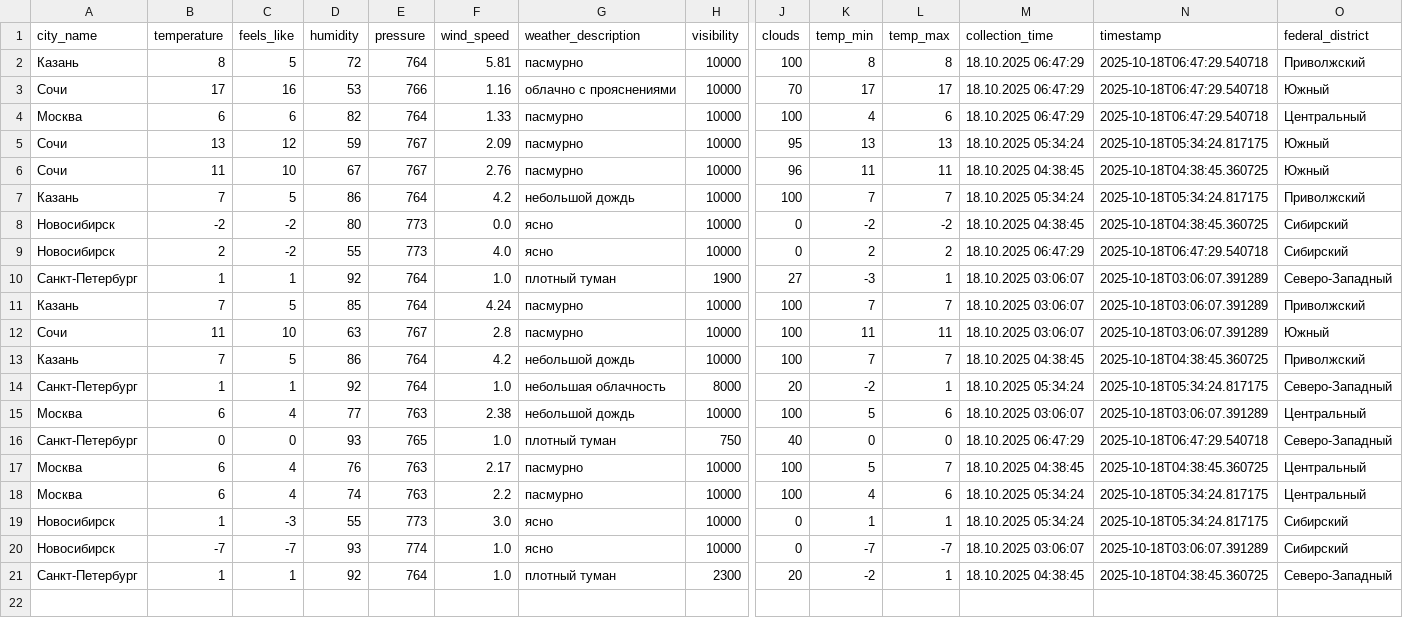
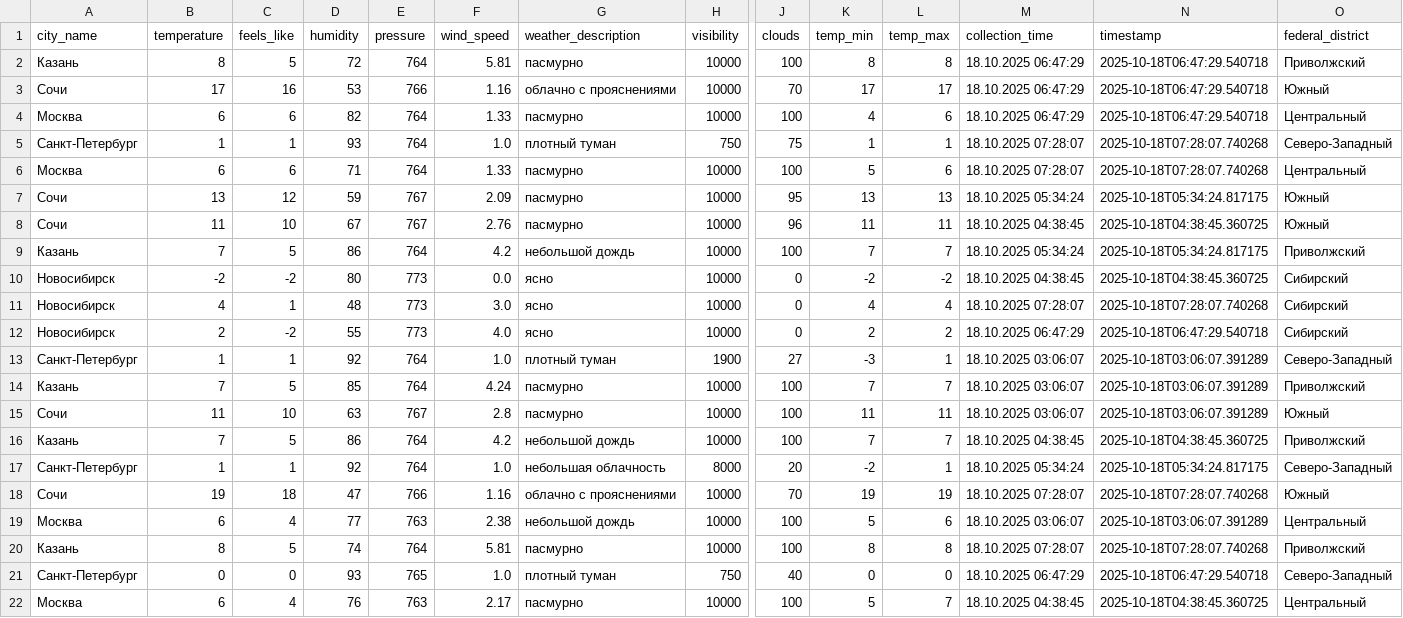
Before and after one commit to julia-JT/Weather_tourism_pipeline, a CSV file: data/enriched/weather_enriched_20251018.csv, drawn as a sheet; only a part is shown, gaps mark what is left out; the shorter side is filled out with more unchanged rows; rows hold the shown columns only; the diff names each change by its address in the sheet, - before the commit and + after, or states it on an @@ line.

```diff
--- a/data/enriched/weather_enriched_20251018.csv
+++ b/data/enriched/weather_enriched_20251018.csv
+row 5: Санкт-Петербург | 1 | 1 | 93 | 764 | 1.0 | плотный туман | 750 | 75 | 1 | 1 | 18.10.2025 07:28:07 | 2025-10-18T07:28:07.740268 | Северо-Западный
+row 6: Москва | 6 | 6 | 71 | 764 | 1.33 | пасмурно | 10000 | 100 | 5 | 6 | 18.10.2025 07:28:07 | 2025-10-18T07:28:07.740268 | Центральный
+row 11: Новосибирск | 4 | 1 | 48 | 773 | 3.0 | ясно | 10000 | 0 | 4 | 4 | 18.10.2025 07:28:07 | 2025-10-18T07:28:07.740268 | Сибирский
+row 18: Сочи | 19 | 18 | 47 | 766 | 1.16 | облачно с прояснениями | 10000 | 70 | 19 | 19 | 18.10.2025 07:28:07 | 2025-10-18T07:28:07.740268 | Южный
+row 20: Казань | 8 | 5 | 74 | 764 | 5.81 | пасмурно | 10000 | 100 | 8 | 8 | 18.10.2025 07:28:07 | 2025-10-18T07:28:07.740268 | Приволжский
```
Also changed, not shown: data/aggregated/city_tourism_rating.csv, data/aggregated/federal_districts_summary.csv, 18 other files.
